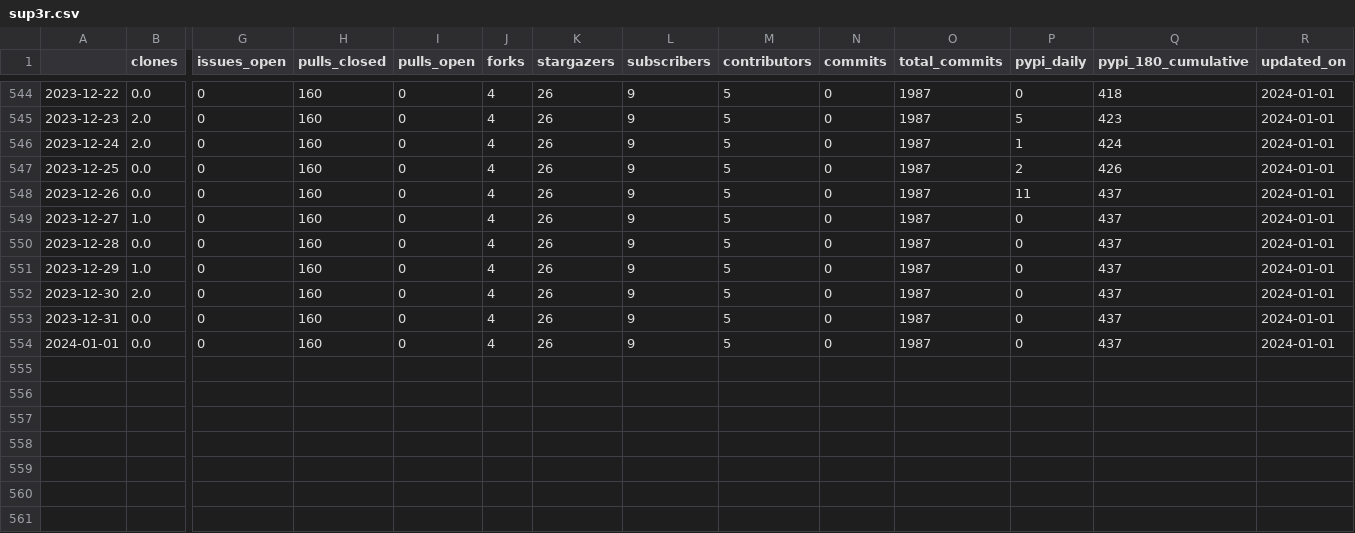
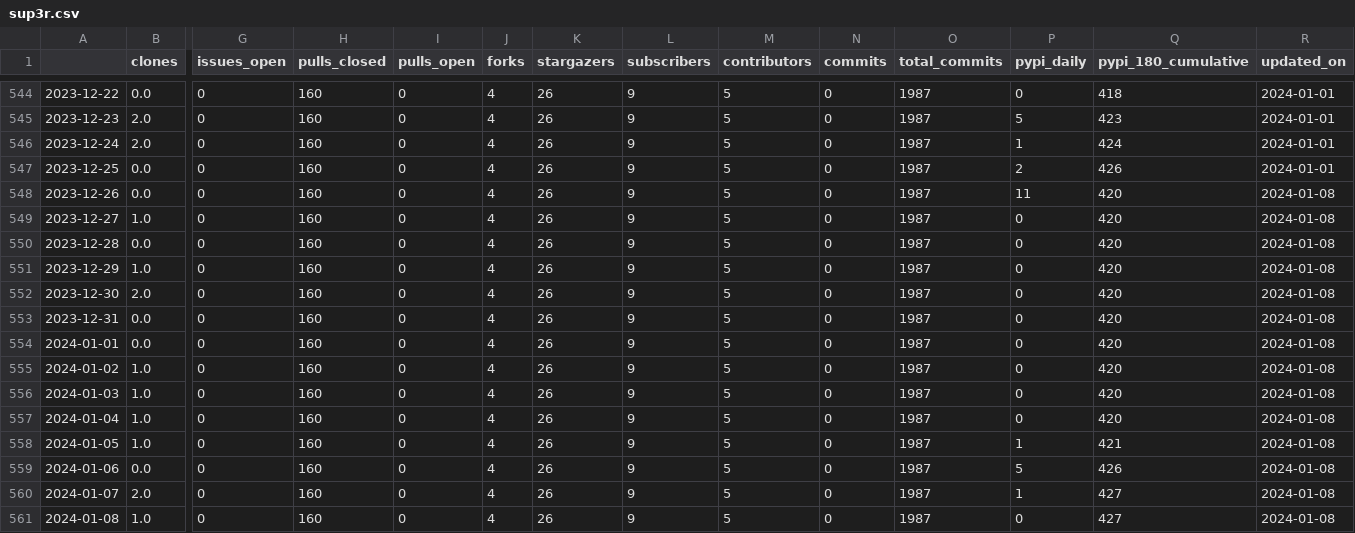
Before and after one commit to malihass/osos, a CSV file: data/sup3r.csv, drawn as a sheet; only a part is shown, gaps mark what is left out; rows hold the shown columns only; the diff names each change by its address in the sheet, - before the commit and + after, or states it on an @@ line.

Commit message:
update osos data and plots

```diff
--- a/data/sup3r.csv
+++ b/data/sup3r.csv
-Q548:Q554 (pypi_180_cumulative): 437
+Q548:Q554 (pypi_180_cumulative): 420
-R548:R554 (updated_on): 2024-01-01
+R548:R554 (updated_on): 2024-01-08
+row 555: 2024-01-02 | 1.0 | 0 | 160 | 0 | 4 | 26 | 9 | 5 | 0 | 1987 | 0 | 420 | 2024-01-08
+row 556: 2024-01-03 | 1.0 | 0 | 160 | 0 | 4 | 26 | 9 | 5 | 0 | 1987 | 0 | 420 | 2024-01-08
+row 557: 2024-01-04 | 1.0 | 0 | 160 | 0 | 4 | 26 | 9 | 5 | 0 | 1987 | 0 | 420 | 2024-01-08
+row 558: 2024-01-05 | 1.0 | 0 | 160 | 0 | 4 | 26 | 9 | 5 | 0 | 1987 | 1 | 421 | 2024-01-08
+row 559: 2024-01-06 | 0.0 | 0 | 160 | 0 | 4 | 26 | 9 | 5 | 0 | 1987 | 5 | 426 | 2024-01-08
+row 560: 2024-01-07 | 2.0 | 0 | 160 | 0 | 4 | 26 | 9 | 5 | 0 | 1987 | 1 | 427 | 2024-01-08
+row 561: 2024-01-08 | 1.0 | 0 | 160 | 0 | 4 | 26 | 9 | 5 | 0 | 1987 | 0 | 427 | 2024-01-08
```
Also changed, not shown: data/pelephysics.csv, data/phase-space-sampling.csv, 10 other files.
